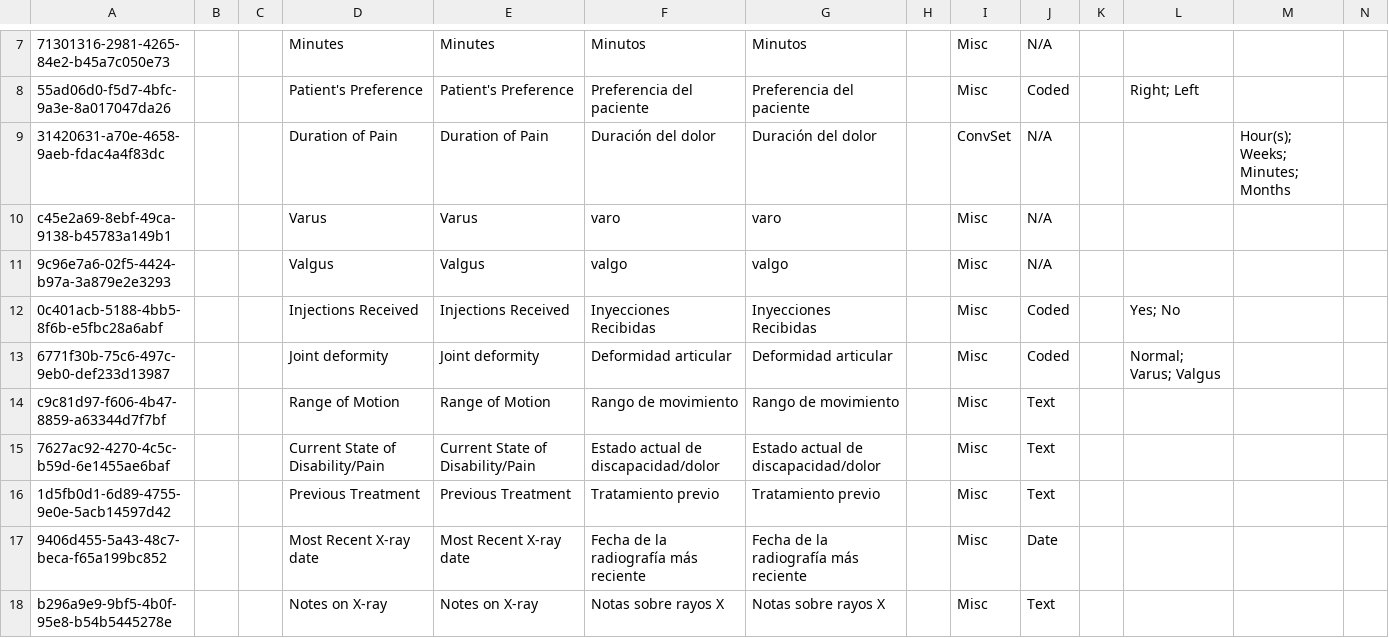
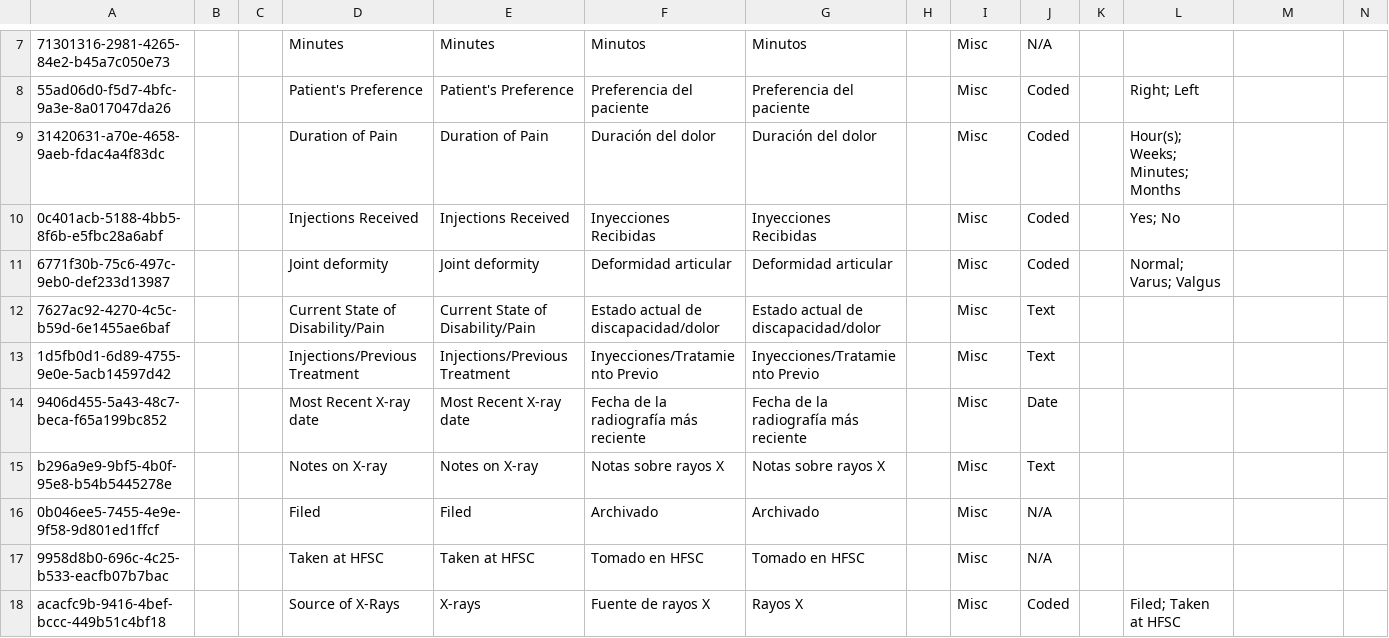
Before and after one commit to globalhealthcoalition/openmrs-config-ghc, a CSV file: configuration/concepts/total_joints.csv, drawn as a sheet; only a part is shown, gaps mark what is left out; the shorter side is filled out with more unchanged rows; removed rows and columns are numbered as before the commit, all else as after; rows hold the shown columns only; the diff names each change by its address in the sheet, - before the commit and + after, or states it on an @@ line.

```diff
--- a/configuration/concepts/total_joints.csv
+++ b/configuration/concepts/total_joints.csv
-I9: ConvSet
+I9: Misc
-J9: N/A
+J9: Coded
-L9: (empty)
+L9: Hour(s); Weeks; Minutes; Months
-M9: Hour(s); Weeks; Minutes; Months
+M9: (empty)
-row 10: c45e2a69-8ebf-49ca-9138-b45783a149b1 |  |  | Varus | Varus | varo | varo |  | Misc | N/A
-row 11: 9c96e7a6-02f5-4424-b97a-3a879e2e3293 |  |  | Valgus | Valgus | valgo | valgo |  | Misc | N/A
-row 14: c9c81d97-f606-4b47-8859-a63344d7f7bf |  |  | Range of Motion | Range of Motion | Rango de movimiento | Rango de movimiento |  | Misc | Text
-D13: Previous Treatment
+D13: Injections/Previous Treatment
-E13: Previous Treatment
+E13: Injections/Previous Treatment
-F13: Tratamiento previo
+F13: Inyecciones/Tratamiento Previo
-G13: Tratamiento previo
+G13: Inyecciones/Tratamiento Previo
```
Also changed, not shown: configuration/concepts/commons.csv, 1 other file.
